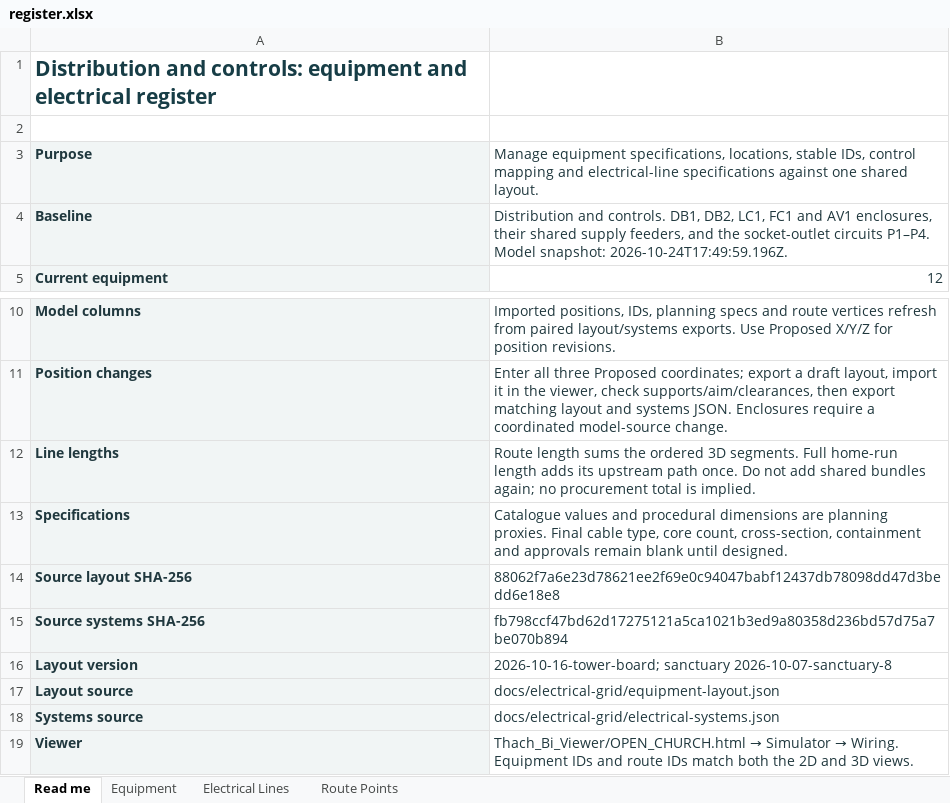
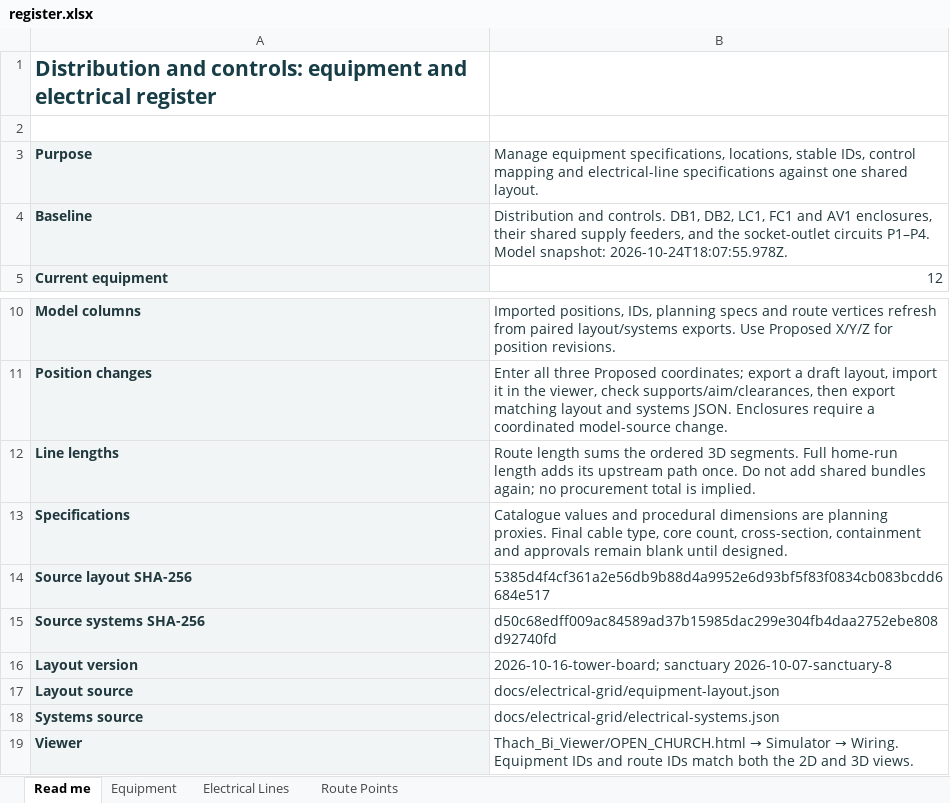
Before and after one commit to DangHoangGeo/giaoxuthachbi-simulator, an Excel workbook: docs/electrical-grid/categories/distribution-controls/register.xlsx, sheet Read me, drawn as a sheet; only a part is shown, gaps mark what is left out; values as stored, in another font and other column widths than the file's, no borders; the diff names each change by its address in the sheet, - before the commit and + after, or states it on an @@ line.

```diff
--- a/docs/electrical-grid/categories/distribution-controls/register.xlsx (sheet Read me)
+++ b/docs/electrical-grid/categories/distribution-controls/register.xlsx (sheet Read me)
-B4: …Model snapshot: 2026-10-24T17:49:59.196Z.
+B4: …Model snapshot: 2026-10-24T18:07:55.978Z.
-B14: 88062f7a6e23d78621ee2f69e0c94047babf12437db78098dd47d3bedd6e18e8
+B14: 5385d4f4cf361a2e56db9b88d4a9952e6d93bf5f83f0834cb083bcdd6684e517
-B15: fb798ccf47bd62d17275121a5ca1021b3ed9a80358d236bd57d75a7be070b894
+B15: d50c68edff009ac84589ad37b15985dac299e304fb4daa2752ebe808d92740fd
```
Also changed, not shown: docs/electrical-grid/categories/air-system/register.xlsx, docs/electrical-grid/categories/decoration/register.xlsx, 24 other files.
